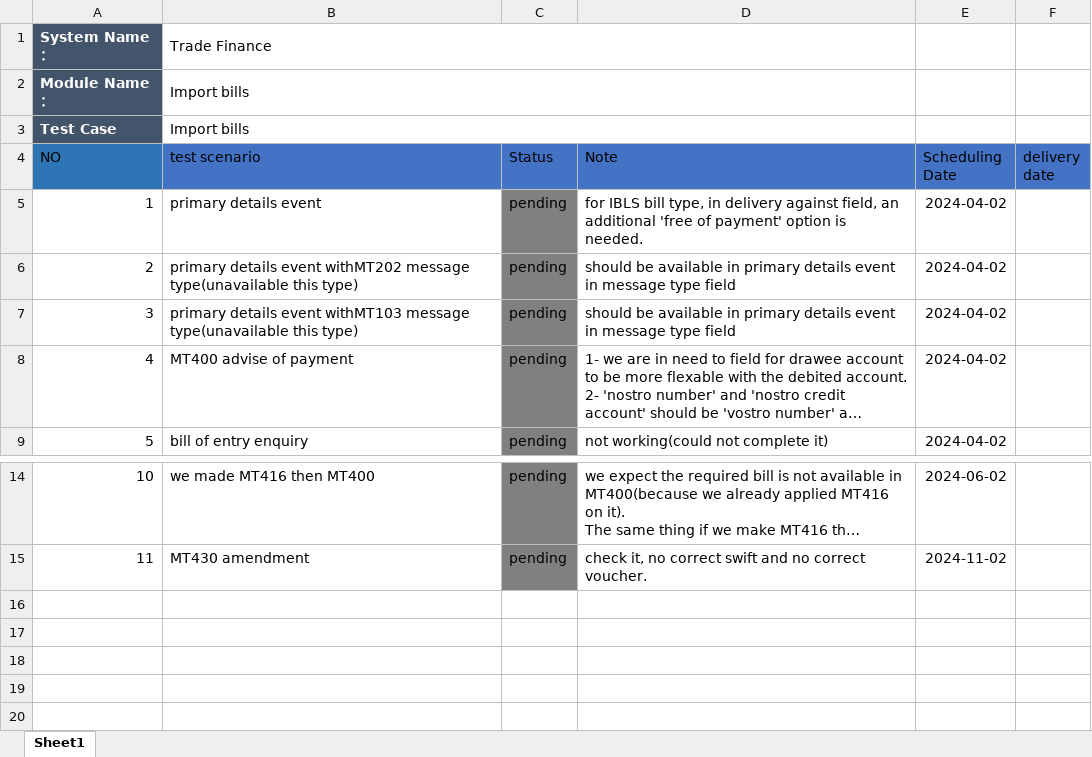
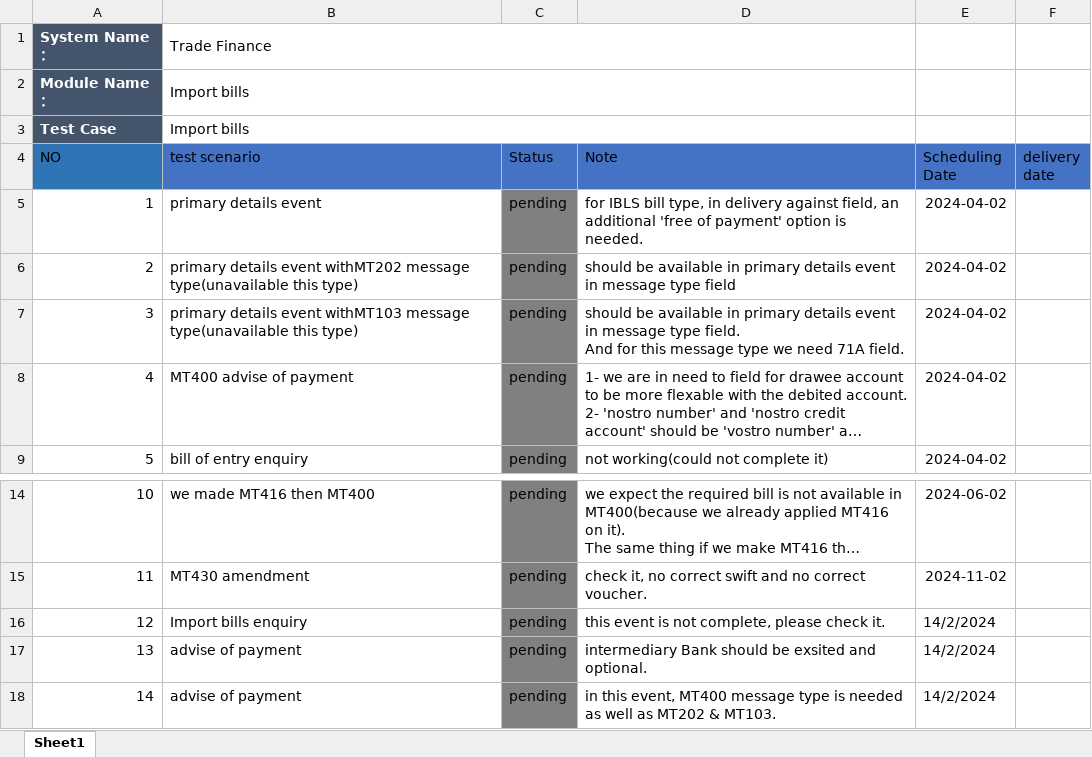
Before and after one commit to mohsen-ebrahem/fol, an Excel workbook: import bills test case.xlsx, sheet Sheet1, drawn as a sheet; only a part is shown, gaps mark what is left out; long unchanged cells end in …; values as stored, in another font and other column widths than the file's, no borders; ↵ is a line break in a cell; the diff names each change by its address in the sheet, - before the commit and + after, or states it on an @@ line.

```diff
--- a/import bills test case.xlsx (sheet Sheet1)
+++ b/import bills test case.xlsx (sheet Sheet1)
-D7 (Note): …message type field
+D7 (Note): …message type field. ↵ And for this message type we need 71A field.
+row 16: 12 | Import bills enquiry | pending | this event is not complete, please check it. | 14/2/2024
+row 17: 13 | advise of payment | pending | intermediary Bank should be exsited and optional. | 14/2/2024
+row 18: 14 | advise of payment | pending | in this event, MT400 message type is needed as well as MT202 & MT103. | 14/2/2024
```
Also changed, not shown: 3 other files.
